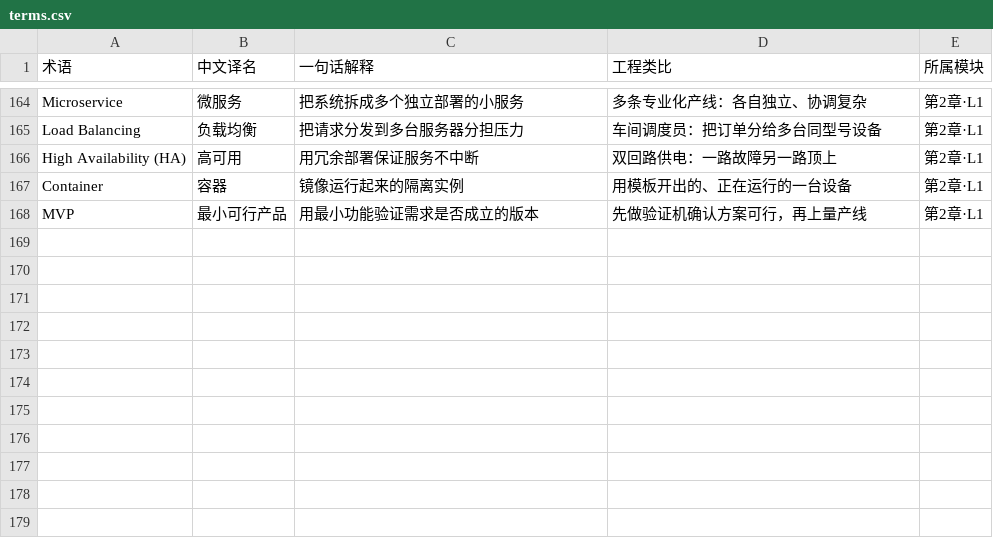
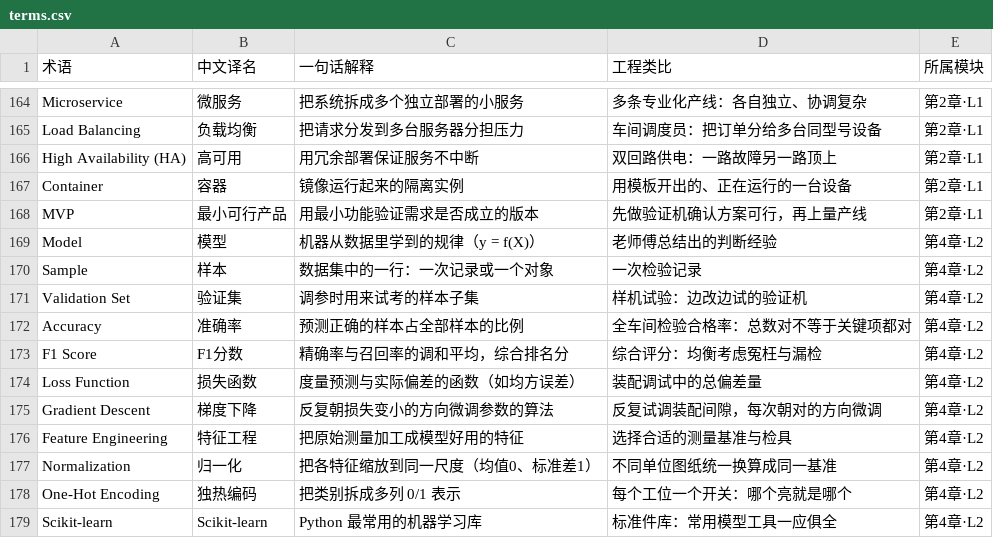
Before and after one commit to cuoluan2012/ai-for-engineers, a CSV file: docs/glossary/terms.csv, drawn as a sheet; only a part is shown, gaps mark what is left out; the diff names each change by its address in the sheet, - before the commit and + after, or states it on an @@ line.

```diff
--- a/docs/glossary/terms.csv
+++ b/docs/glossary/terms.csv
+row 169: Model | 模型 | 机器从数据里学到的规律（y = f(X)） | 老师傅总结出的判断经验 | 第4章·L2
+row 170: Sample | 样本 | 数据集中的一行：一次记录或一个对象 | 一次检验记录 | 第4章·L2
+row 171: Validation Set | 验证集 | 调参时用来试考的样本子集 | 样机试验：边改边试的验证机 | 第4章·L2
+row 172: Accuracy | 准确率 | 预测正确的样本占全部样本的比例 | 全车间检验合格率：总数对不等于关键项都对 | 第4章·L2
+row 173: F1 Score | F1分数 | 精确率与召回率的调和平均，综合排名分 | 综合评分：均衡考虑冤枉与漏检 | 第4章·L2
+row 174: Loss Function | 损失函数 | 度量预测与实际偏差的函数（如均方误差） | 装配调试中的总偏差量 | 第4章·L2
+row 175: Gradient Descent | 梯度下降 | 反复朝损失变小的方向微调参数的算法 | 反复试调装配间隙，每次朝对的方向微调 | 第4章·L2
+row 176: Feature Engineering | 特征工程 | 把原始测量加工成模型好用的特征 | 选择合适的测量基准与检具 | 第4章·L2
+row 177: Normalization | 归一化 | 把各特征缩放到同一尺度（均值0、标准差1） | 不同单位图纸统一换算成同一基准 | 第4章·L2
+row 178: One-Hot Encoding | 独热编码 | 把类别拆成多列 0/1 表示 | 每个工位一个开关：哪个亮就是哪个 | 第4章·L2
+row 179: Scikit-learn | Scikit-learn | Python 最常用的机器学习库 | 标准件库：常用模型工具一应俱全 | 第4章·L2
```
Also changed, not shown: 14 other files.
